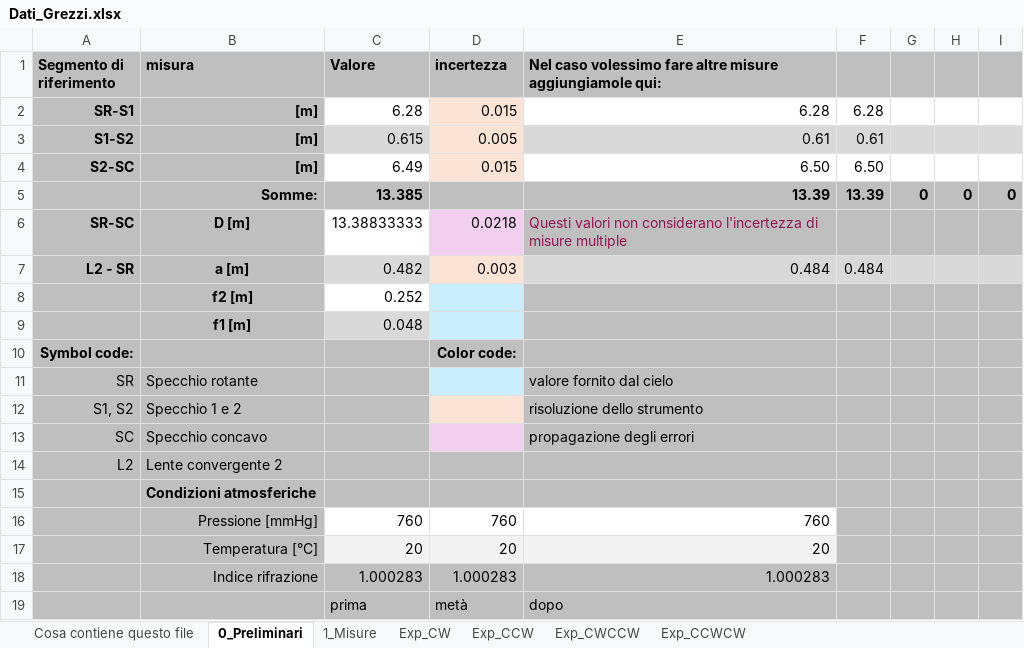
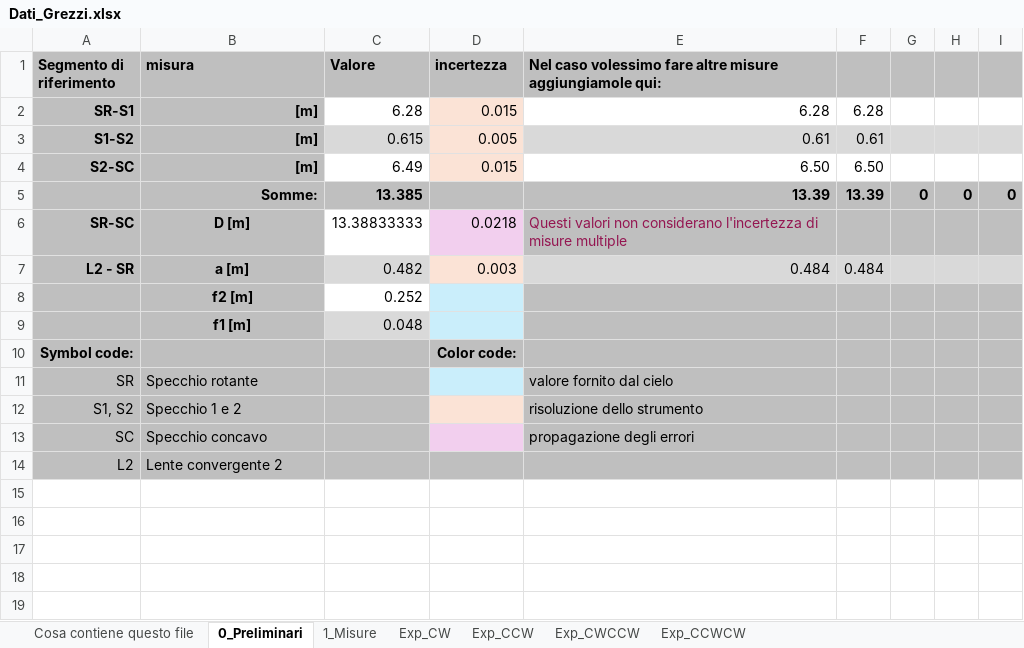
Before and after one commit to Mattia04/Labo_2_Anno_ottica, an Excel workbook: Velocita_luce/Dati_Grezzi.xlsx, sheet 0_Preliminari, drawn as a sheet; values as stored, in another font and other column widths than the file's, no borders; the diff names each change by its address in the sheet, - before the commit and + after, or states it on an @@ line.

Commit message:
"."

```diff
--- a/Velocita_luce/Dati_Grezzi.xlsx (sheet 0_Preliminari)
+++ b/Velocita_luce/Dati_Grezzi.xlsx (sheet 0_Preliminari)
-row 15:  | Condizioni atmosferiche
-row 16:  | Pressione [mmHg] | 760 | 760 | 760
-row 17:  | Temperatura [°C] | 20 | 20 | 20
-row 18:  | Indice rifrazione | 1.000283 | 1.000283 | 1.000283
-row 19:  |  | prima | metà | dopo
```
Also changed, not shown: sheet 1_Misure, sheet Cosa contiene questo file.
